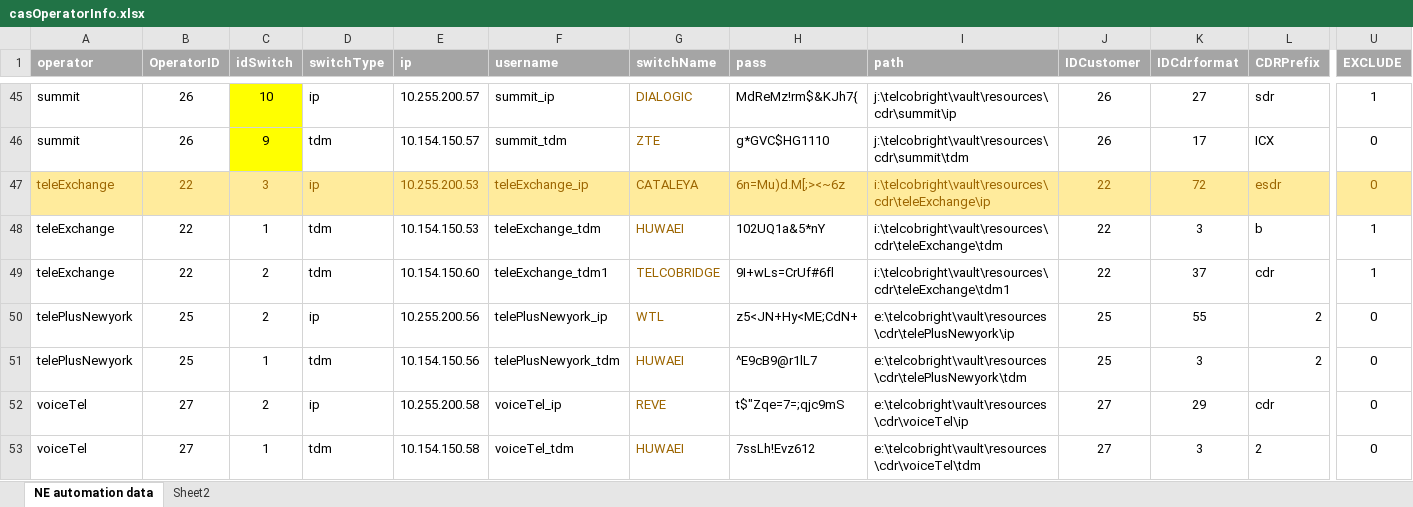
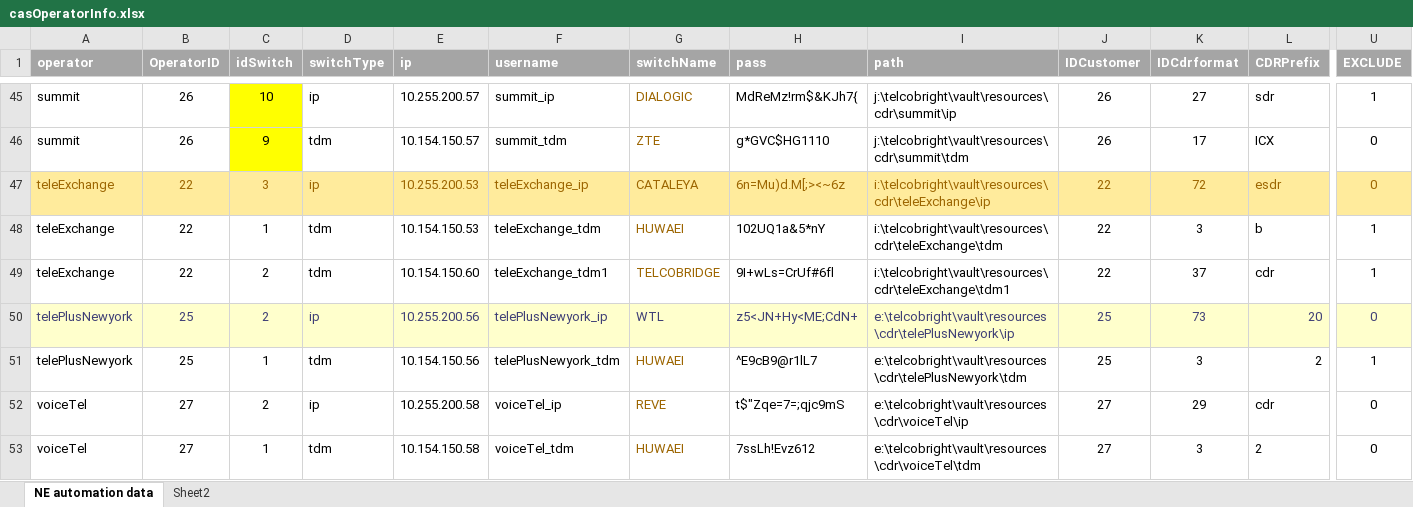
Before and after one commit to pialmmh/telcobright-billing, an Excel workbook: TelcobrightVS13/Projects/UtilInstallConfig/config/_helper/casOperatorInfo.xlsx, sheet NE automation data, drawn as a sheet; only a part is shown, gaps mark what is left out; values as stored, in another font and other column widths than the file's, no borders; the diff covers the shown part only; the diff names each change by its address in the sheet, - before the commit and + after, or states it on an @@ line.

```diff
--- a/TelcobrightVS13/Projects/UtilInstallConfig/config/_helper/casOperatorInfo.xlsx (sheet NE automation data)
+++ b/TelcobrightVS13/Projects/UtilInstallConfig/config/_helper/casOperatorInfo.xlsx (sheet NE automation data)
-A50:U50 fill: none
+A50:U50 fill: #FFFFCC
-A50:F50 text colour: black
+A50:F50 text colour: #3F3F76
-G50 text colour: #9C6500
+G50 text colour: #3F3F76
-H50:L50 text colour: black
+H50:L50 text colour: #3F3F76
-K50 (IDCdrformat): 55
+K50 (IDCdrformat): 73
-L50 (CDRPrefix): 2
+L50 (CDRPrefix): 20
-U50 text colour: black
+U50 text colour: #3F3F76
-U51 (EXCLUDE): 0
+U51 (EXCLUDE): 1
```
Also changed, not shown: cell formats elsewhere in this sheet, 5 other files.
